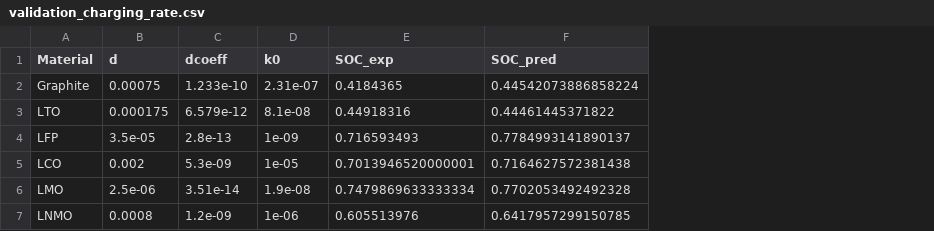
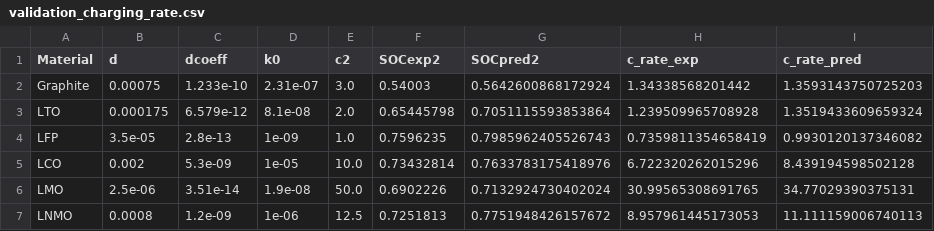
Before and after one commit to fernandezfran/bmxfc, a CSV file: predictions/validation_charging_rate.csv, drawn as a sheet; removed rows and columns are numbered as before the commit, all else as after; the diff names each change by its address in the sheet, - before the commit and + after, or states it on an @@ line.

Commit message:
changes in validation of C-rate

```diff
--- a/predictions/validation_charging_rate.csv
+++ b/predictions/validation_charging_rate.csv
-column E (SOC_exp), rows 2-7: 0.4184365 | 0.44918316 | 0.716593493 | 0.7013946520000001 | 0.7479869633333334 | 0.605513976
-column F (SOC_pred), rows 2-7: 0.44542073886858224 | 0.44461445371822 | 0.7784993141890137 | 0.7164627572381438 | 0.7702053492492328 | 0.6417957299150785
+column E (c2), rows 2-7: 3.0 | 2.0 | 1.0 | 10.0 | 50.0 | 12.5
+column F (SOCexp2), rows 2-7: 0.54003 | 0.65445798 | 0.7596235 | 0.73432814 | 0.6902226 | 0.7251813
+column G (SOCpred2), rows 2-7: 0.5642600868172924 | 0.7051115593853864 | 0.7985962405526743 | 0.7633783175418976 | 0.7132924730402024 | 0.7751948426157672
+column H (c_rate_exp), rows 2-7: 1.34338568201442 | 1.239509965708928 | 0.7359811354658419 | 6.722320262015296 | 30.99565308691765 | 8.957961445173053
+column I (c_rate_pred), rows 2-7: 1.3593143750725203 | 1.3519433609659324 | 0.9930120137346082 | 8.439194598502128 | 34.77029390375131 | 11.111159006740113
```
Also changed, not shown: datasets/validation_data.csv, 1 other file.
